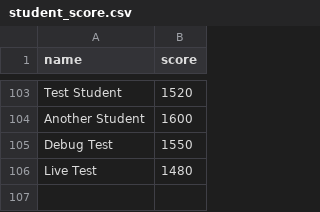
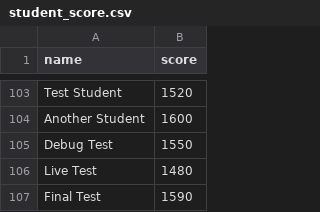
Before and after one commit to leonjas/cursor-demo, a CSV file: student_score.csv, drawn as a sheet; only a part is shown, gaps mark what is left out; the diff names each change by its address in the sheet, - before the commit and + after, or states it on an @@ line.

```diff
--- a/student_score.csv
+++ b/student_score.csv
+row 107: Final Test | 1590
```
Also changed, not shown: 4 other files.
